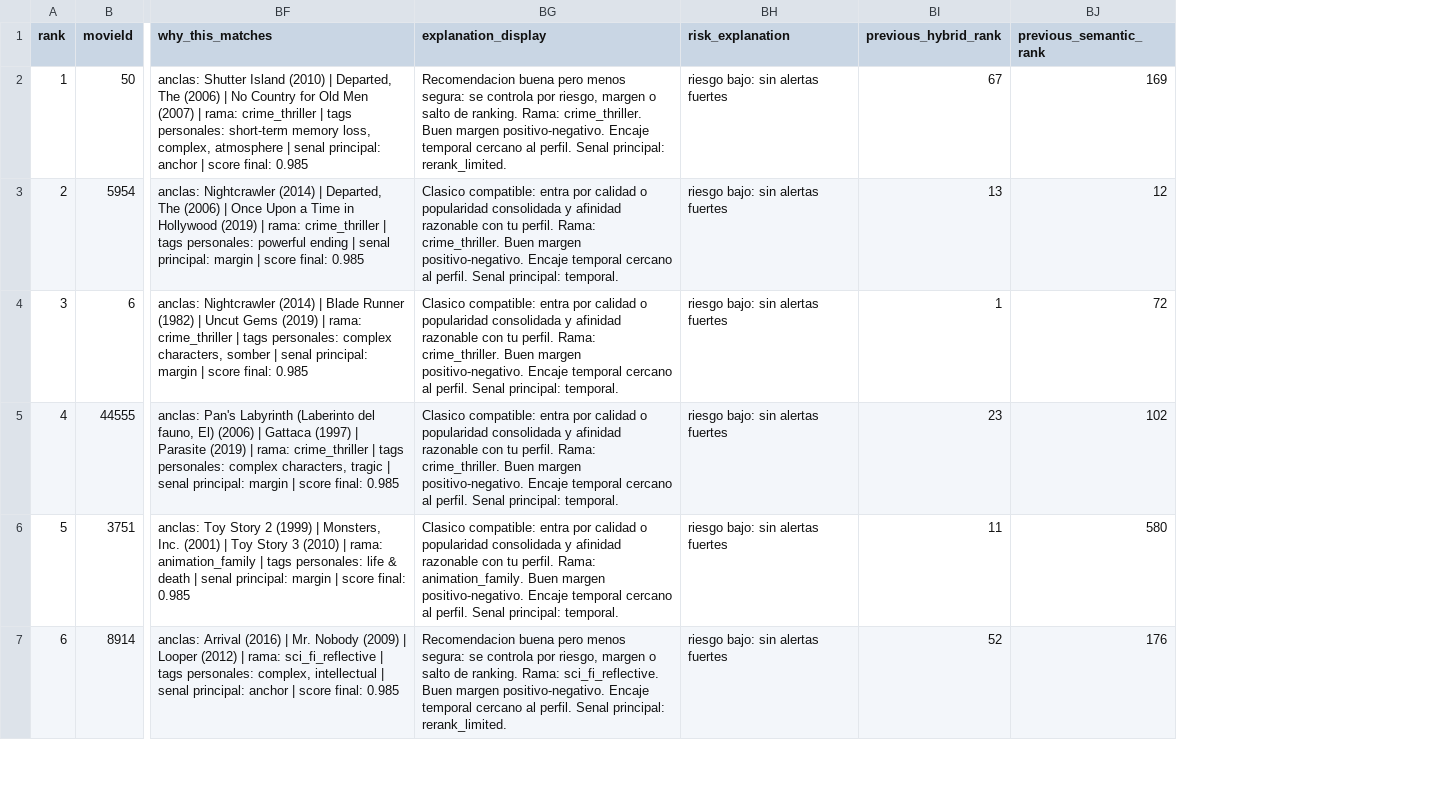
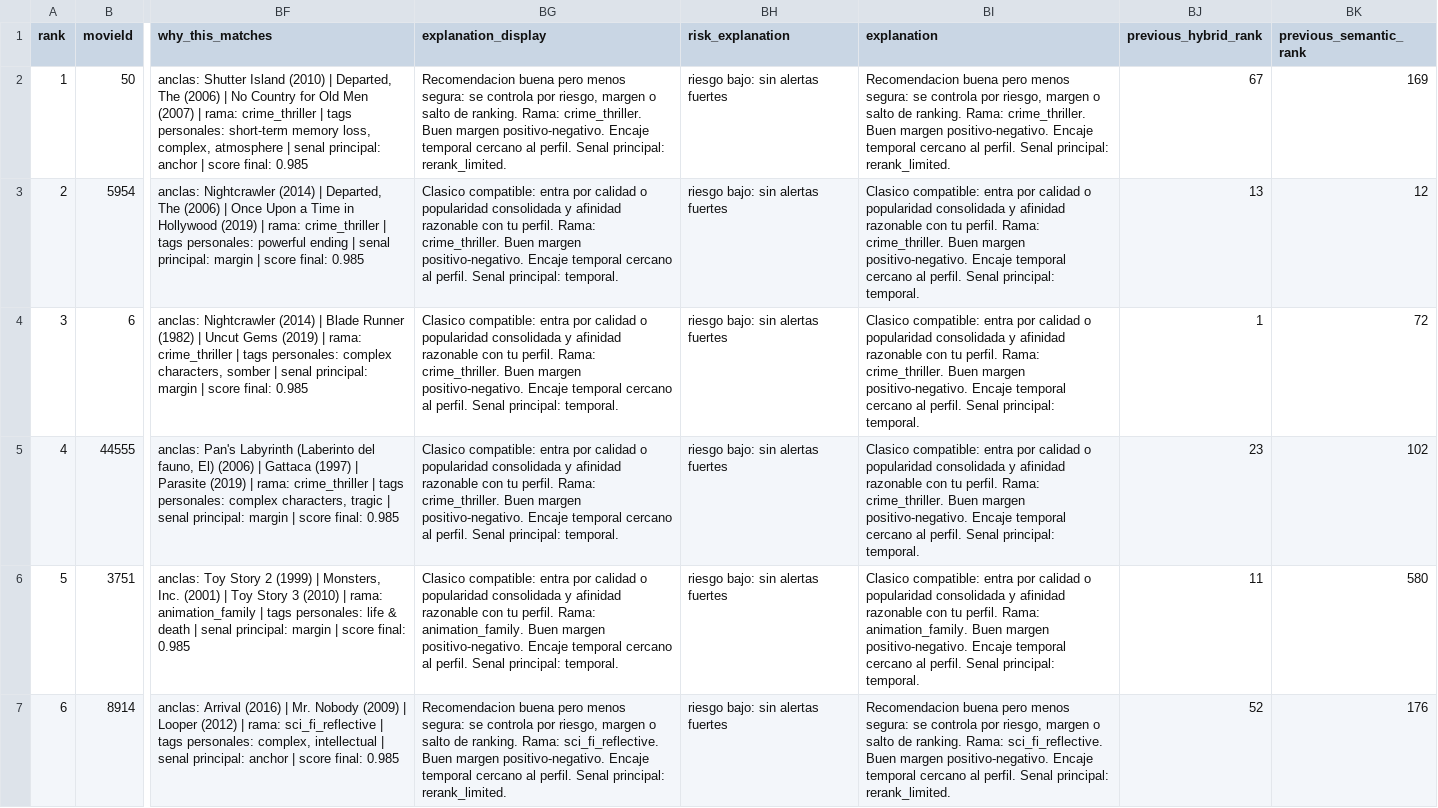
Before and after one commit to alexonazo/TFG, a CSV file: reports/debug/recomendador_debug_snapshot.csv, drawn as a sheet; only a part is shown, gaps mark what is left out; the diff names each change by its address in the sheet, - before the commit and + after, or states it on an @@ line.

```diff
--- a/reports/debug/recomendador_debug_snapshot.csv
+++ b/reports/debug/recomendador_debug_snapshot.csv
+column BI (explanation), rows 2-7: Recomendacion buena pero menos segura: se controla por riesgo, margen o salto de ranking. Rama: crime_thriller. Buen margen positivo-negativo. Encaje temporal cercano al perfil. Senal principal: rerank_limited. | Clasico compatible: entra por calidad o popularidad consolidada y afinidad razonable con tu perfil. Rama: crime_thriller. Buen margen positivo-negativo. Encaje temporal cercano al perfil. Senal principal: temporal. | Clasico compatible: entra por calidad o popularidad consolidada y afinidad razonable con tu perfil. Rama: crime_thriller. Buen margen positivo-negativo. Encaje temporal cercano al perfil. Senal principal: temporal. | Clasico compatible: entra por calidad o popularidad consolidada y afinidad razonable con tu perfil. Rama: crime_thriller. Buen margen positivo-negativo. Encaje temporal cercano al perfil. Senal principal: temporal. | Clasico compatible: entra por calidad o popularidad consolidada y afinidad razonable con tu perfil. Rama: animation_family. Buen margen positivo-negativo. Encaje temporal cercano al perfil. Senal principal: temporal. | Recomendacion buena pero menos segura: se controla por riesgo, margen o salto de ranking. Rama: sci_fi_reflective. Buen margen positivo-negativo. Encaje temporal cercano al perfil. Senal principal: rerank_limited.
```
Also changed, not shown: 1 other file.
